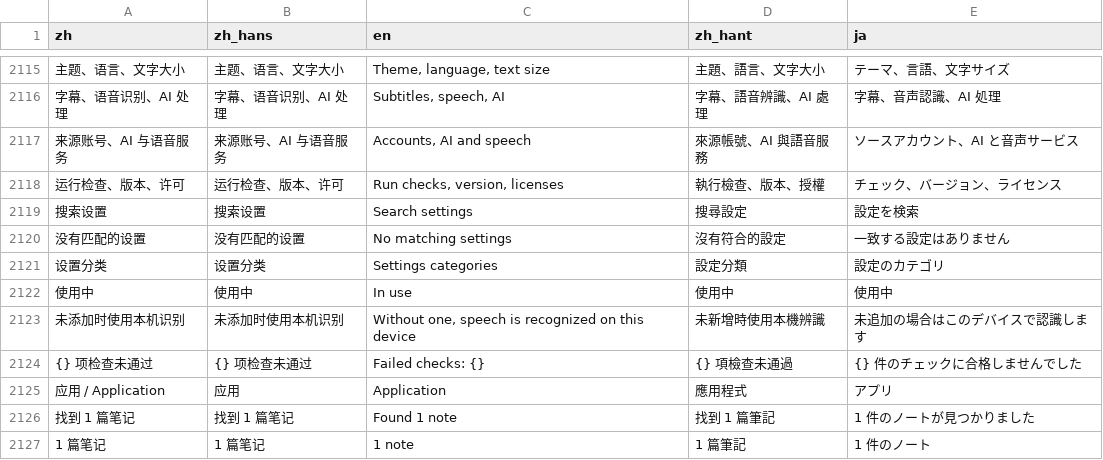
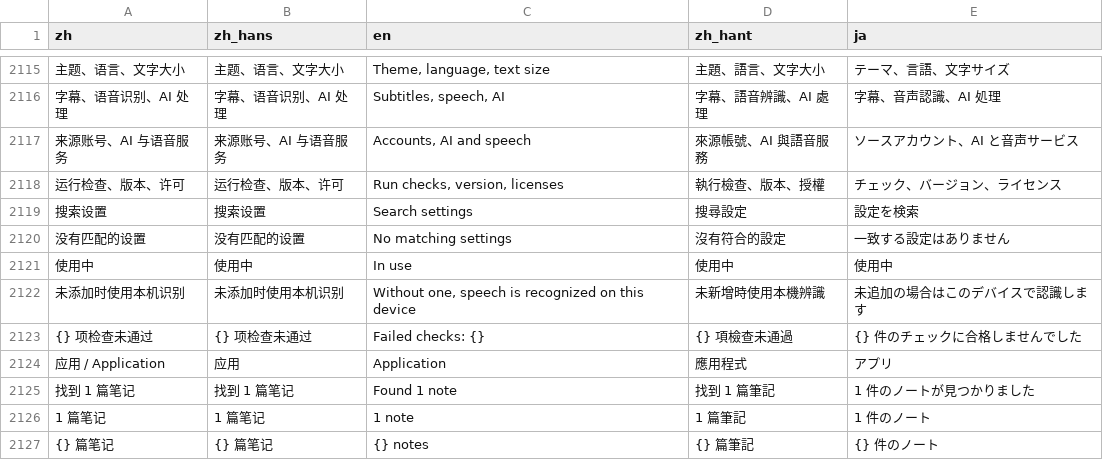
Before and after one commit to mizorewww/course2md, a TSV file: i18n/catalog.tsv, drawn as a sheet; only a part is shown, gaps mark what is left out; the shorter side is filled out with more unchanged rows; the diff names each change by its address in the sheet, - before the commit and + after, or states it on an @@ line.

```diff
--- a/i18n/catalog.tsv
+++ b/i18n/catalog.tsv
-row 2121: 设置分类 | 设置分类 | Settings categories | 設定分類 | 設定のカテゴリ
```
